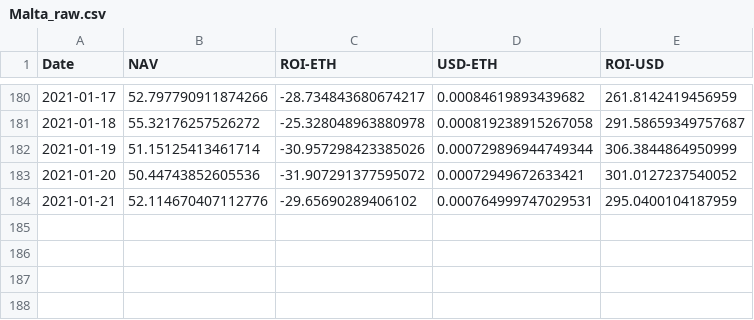
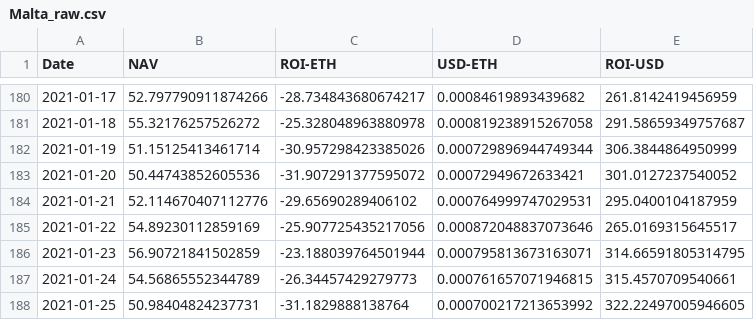
Before and after one commit to Insula-Crypto/funds_roi_graphs, a CSV file: Malta_raw.csv, drawn as a sheet; only a part is shown, gaps mark what is left out.

```diff
--- a/Malta_raw.csv
+++ b/Malta_raw.csv
@@ -184 +184,5 @@ Date,NAV,ROI-ETH,USD-ETH,ROI-USD
 2021-01-21,52.114670407112776,-29.65690289406102,0.000764999747029531,295.0400104187959
+2021-01-22,54.89230112859169,-25.907725435217056,0.000872048837073646,265.0169315645517
+2021-01-23,56.90721841502859,-23.188039764501944,0.000795813673163071,314.66591805314795
+2021-01-24,54.56865552344789,-26.34457429279773,0.000761657071946815,315.4570709540661
+2021-01-25,50.98404824237731,-31.1829888138764,0.000700217213653992,322.22497005946605
```
Also changed, not shown: Fnd.csv, Malta.csv, 1 other file.
